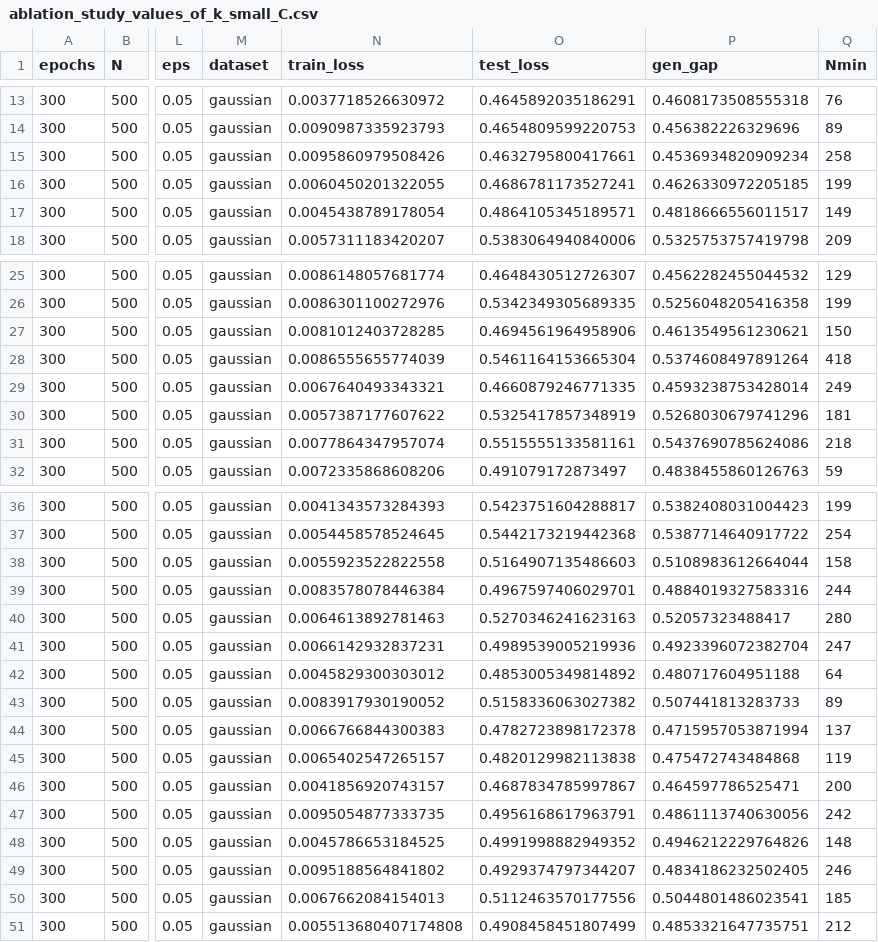
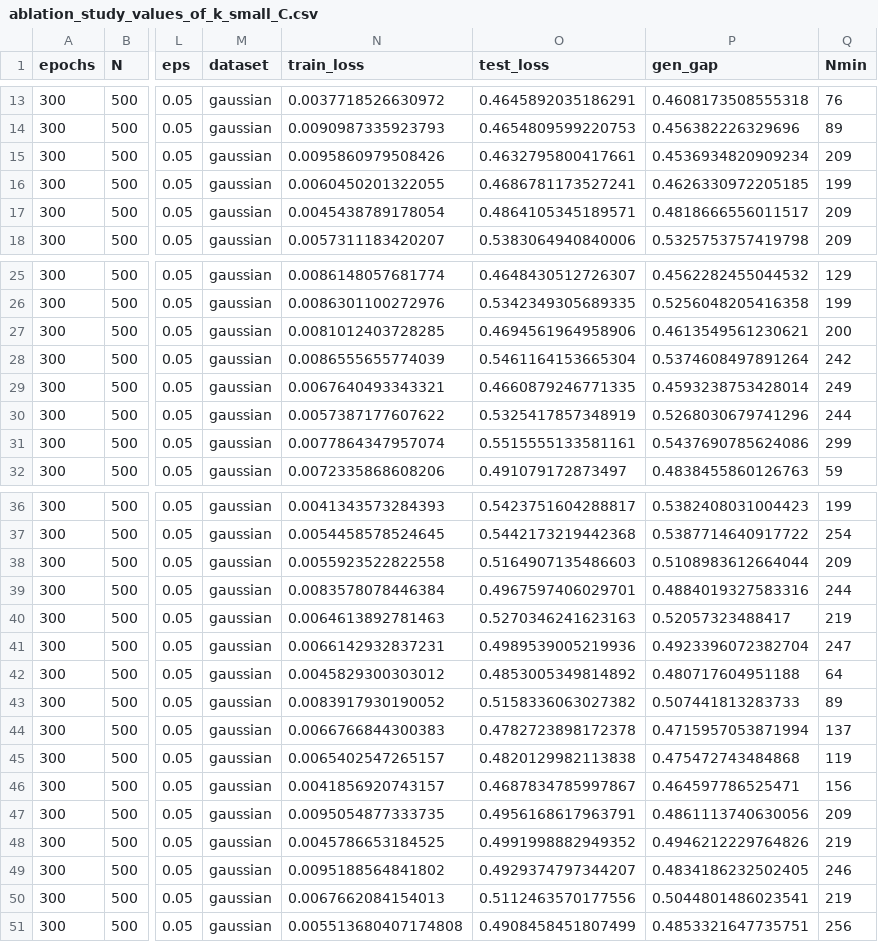
Before and after one commit to hieubkvn123/Generalization-Analysis-for-CRL-NonIID, a CSV file: results/ablation_study_values_of_k_small_C.csv, drawn as a sheet; only a part is shown, gaps mark what is left out; the diff covers the shown part only; the diff names each change by its address in the sheet, - before the commit and + after, or states it on an @@ line.

```diff
--- a/results/ablation_study_values_of_k_small_C.csv
+++ b/results/ablation_study_values_of_k_small_C.csv
-Q15 (Nmin): 258
+Q15 (Nmin): 209
-Q17 (Nmin): 149
+Q17 (Nmin): 209
-Q27 (Nmin): 150
+Q27 (Nmin): 200
-Q28 (Nmin): 418
+Q28 (Nmin): 242
-Q30 (Nmin): 181
+Q30 (Nmin): 244
-Q31 (Nmin): 218
+Q31 (Nmin): 299
-Q38 (Nmin): 158
+Q38 (Nmin): 209
-Q40 (Nmin): 280
+Q40 (Nmin): 219
-Q46 (Nmin): 200
+Q46 (Nmin): 156
-Q47 (Nmin): 242
+Q47 (Nmin): 209
-Q48 (Nmin): 148
+Q48 (Nmin): 219
-Q50 (Nmin): 185
+Q50 (Nmin): 219
-Q51 (Nmin): 212
+Q51 (Nmin): 256
```
Also changed, not shown: 1 edited cell elsewhere in this file, 2 other files.
